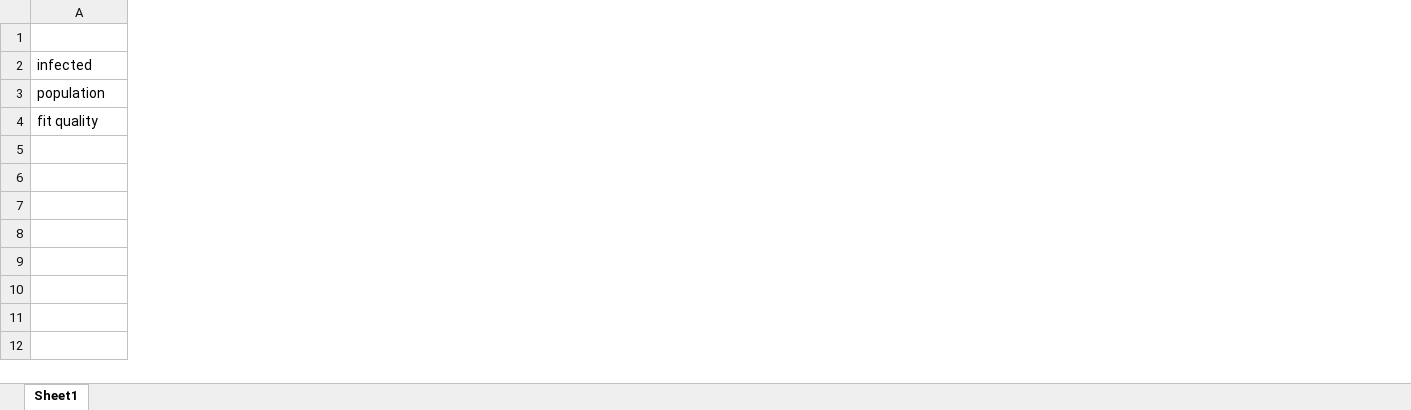
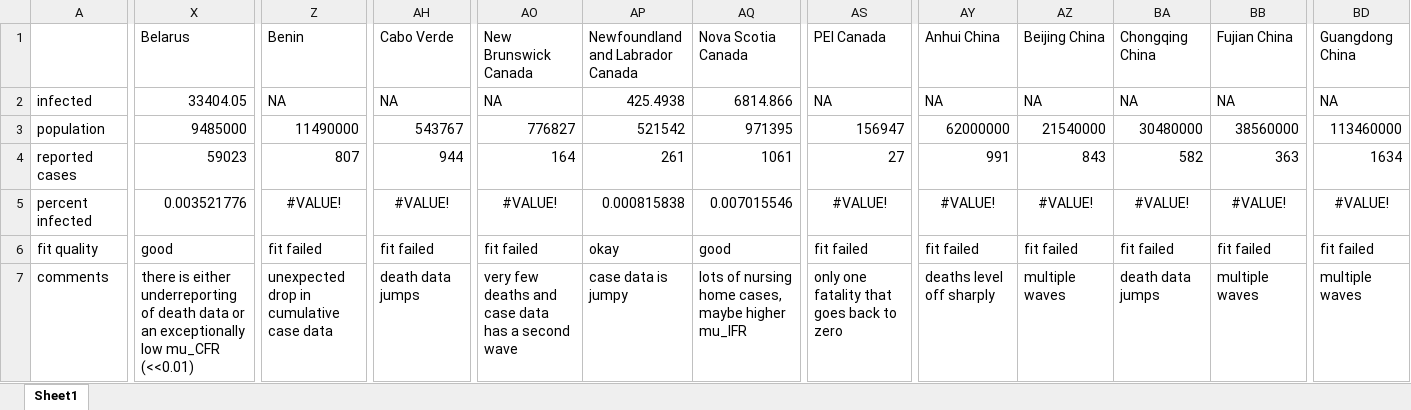
Before and after one commit to chooper1/ac-disease-modelling, an Excel workbook: R-model/Margaret/infected_estimates.xlsx, sheet Sheet1, drawn as a sheet; only a part is shown, gaps mark what is left out; values as stored, in another font and other column widths than the file's, no borders; addresses are those after the commit; rows hold the shown columns only; the diff covers the shown part only; the diff names each change by its address in the sheet, - before the commit and + after, or states it on an @@ line.

Commit message:
start of estimating total infected

```diff
--- a/R-model/Margaret/infected_estimates.xlsx (sheet Sheet1)
+++ b/R-model/Margaret/infected_estimates.xlsx (sheet Sheet1)
+column X (Belarus), rows 2-3: 33404.05 | 9485000; row 6: good
+column Z (Benin), rows 2-3: NA | 11490000; row 6: fit failed
+column AH (Cabo Verde), rows 2-3: NA | 543767; row 6: fit failed
+column AO (New Brunswick Canada), rows 2-3: NA | 776827; row 6: fit failed
+column AP (Newfoundland and Labrador Canada), rows 2-3: 425.4938 | 521542; row 6: okay
+column AQ (Nova Scotia Canada), rows 2-3: 6814.866 | 971395; row 6: good
+column AS (PEI Canada), rows 2-3: NA | 156947; row 6: fit failed
+column AY (Anhui China), rows 2-3: NA | 62000000; row 6: fit failed
+column AZ (Beijing China), rows 2-3: NA | 21540000; row 6: fit failed
+column BA (Chongqing China), rows 2-3: NA | 30480000; row 6: fit failed
+column BB (Fujian China), rows 2-3: NA | 38560000; row 6: fit failed
+column BD (Guangdong China), rows 2-3: NA | 113460000; row 6: fit failed
+row 4: reported cases | 59023 | 807 | 944 | 164 | 261 | 1061 | 27 | 991 | 843 | 582 | 363 | 1634
+row 5: percent infected | 0.003521776 | #VALUE! | #VALUE! | #VALUE! | 0.000815838 | 0.007015546 | #VALUE! | #VALUE! | #VALUE! | #VALUE! | #VALUE! | #VALUE!
+row 7: comments | there is either underreporting of death data or an exceptionally low mu_CFR (<<0.01) | unexpected drop in cumulative case data | death data jumps | very few deaths and case data has a second wave | case data is jumpy | lots of nursing home cases, maybe higher mu_IFR | only one fatality that goes back to zero | deaths level off sharply | multiple waves | death data jumps | multiple waves | multiple waves
```
Also changed, not shown: 32 added columns and 9 edited cells elsewhere in this sheet, 3 other files.
